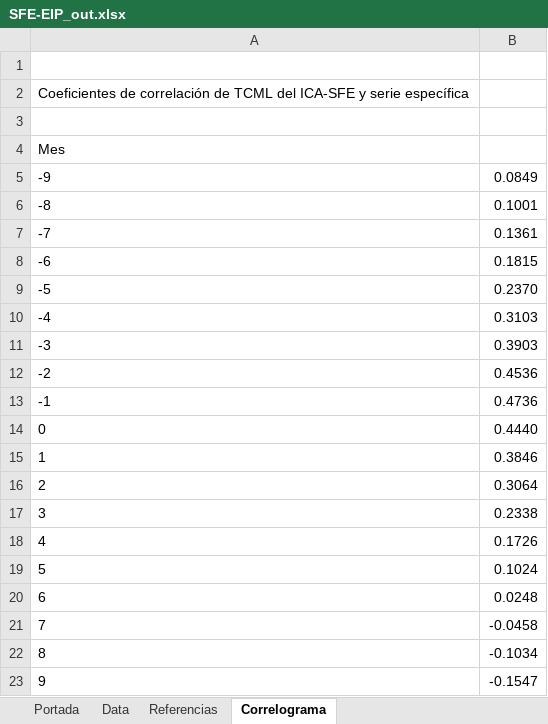
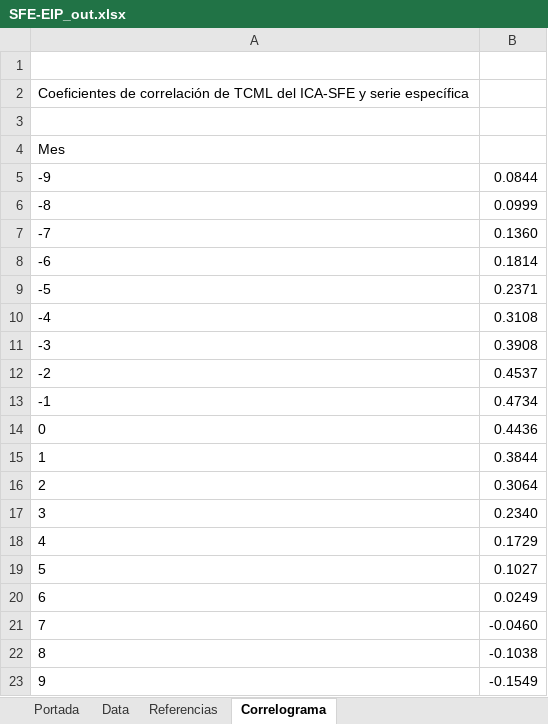
Before and after one commit to CES-BCSF/CicSFE_GitHub, an Excel workbook: indicadores/SFE-EIP_out.xlsx, sheet Correlograma, drawn as a sheet; values as stored, in another font and other column widths than the file's, no borders; the diff names each change by its address in the sheet, - before the commit and + after, or states it on an @@ line.

```diff
--- a/indicadores/SFE-EIP_out.xlsx (sheet Correlograma)
+++ b/indicadores/SFE-EIP_out.xlsx (sheet Correlograma)
-B5: 0.0849
+B5: 0.0844
-B6: 0.1001
+B6: 0.0999
-B7: 0.1361
+B7: 0.1360
-B8: 0.1815
+B8: 0.1814
-B9: 0.2370
+B9: 0.2371
-B10: 0.3103
+B10: 0.3108
-B11: 0.3903
+B11: 0.3908
-B12: 0.4536
+B12: 0.4537
-B13: 0.4736
+B13: 0.4734
-B14: 0.4440
+B14: 0.4436
-B15: 0.3846
+B15: 0.3844
-B17: 0.2338
+B17: 0.2340
-B18: 0.1726
+B18: 0.1729
-B19: 0.1024
+B19: 0.1027
-B20: 0.0248
+B20: 0.0249
-B21: -0.0458
+B21: -0.0460
-B22: -0.1034
+B22: -0.1038
-B23: -0.1547
+B23: -0.1549
```
Also changed, not shown: sheet Portada, 2 other files.
